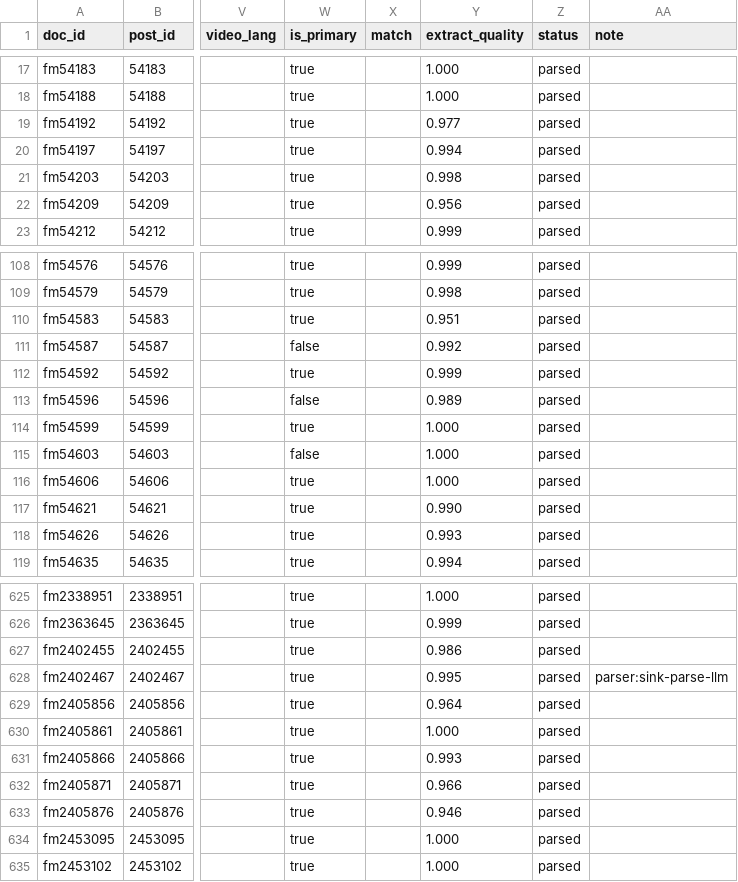
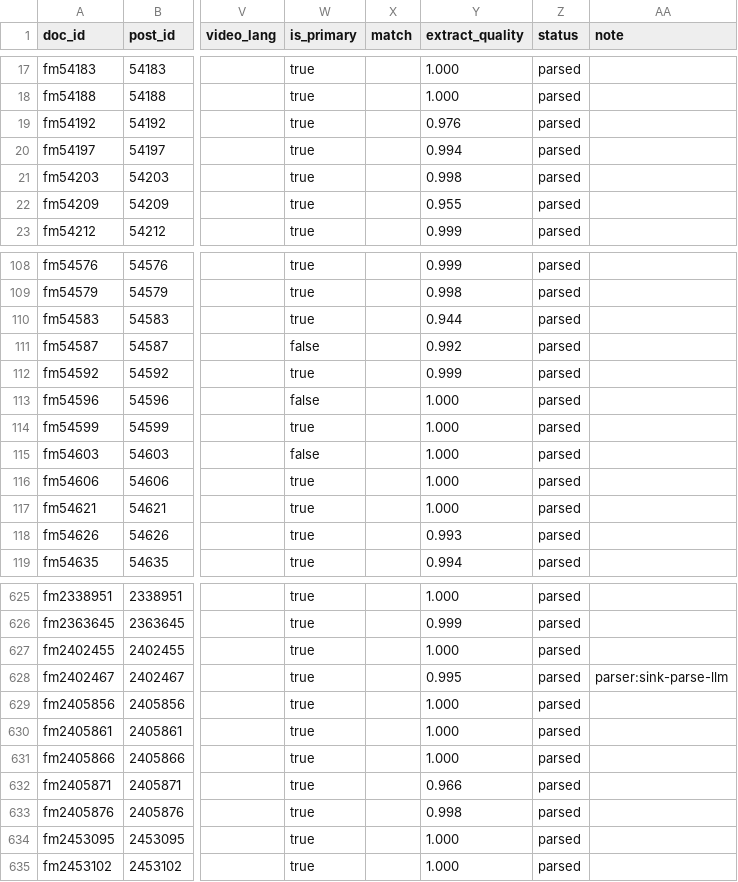
Before and after one commit to jonghyun02/KU_soft_team5, a CSV file: catalog.csv, drawn as a sheet; only a part is shown, gaps mark what is left out; the diff covers the shown part only; the diff names each change by its address in the sheet, - before the commit and + after, or states it on an @@ line.

```diff
--- a/catalog.csv
+++ b/catalog.csv
-Y19 (extract_quality): 0.977
+Y19 (extract_quality): 0.976
-Y22 (extract_quality): 0.956
+Y22 (extract_quality): 0.955
-Y110 (extract_quality): 0.951
+Y110 (extract_quality): 0.944
-Y113 (extract_quality): 0.989
+Y113 (extract_quality): 1.000
-Y117 (extract_quality): 0.990
+Y117 (extract_quality): 1.000
-Y627 (extract_quality): 0.986
+Y627 (extract_quality): 1.000
-Y629 (extract_quality): 0.964
+Y629 (extract_quality): 1.000
-Y631 (extract_quality): 0.993
+Y631 (extract_quality): 1.000
-Y633 (extract_quality): 0.946
+Y633 (extract_quality): 0.998
```
Also changed, not shown: 63 edited cells elsewhere in this file, qa/needs_review.csv, types.csv, 9 other files.
